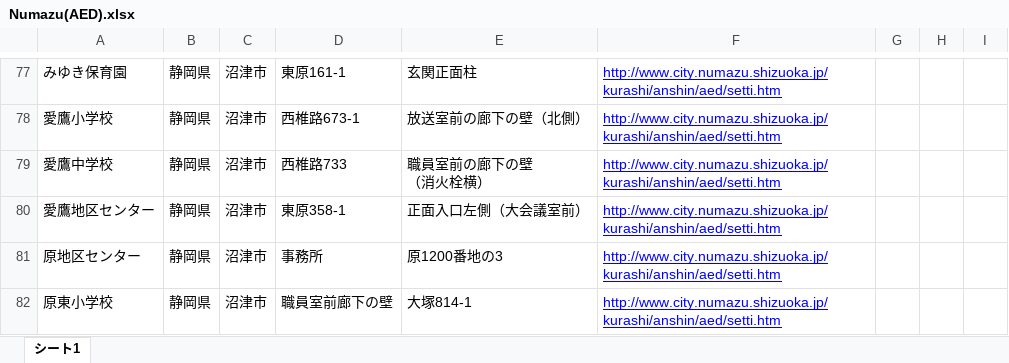
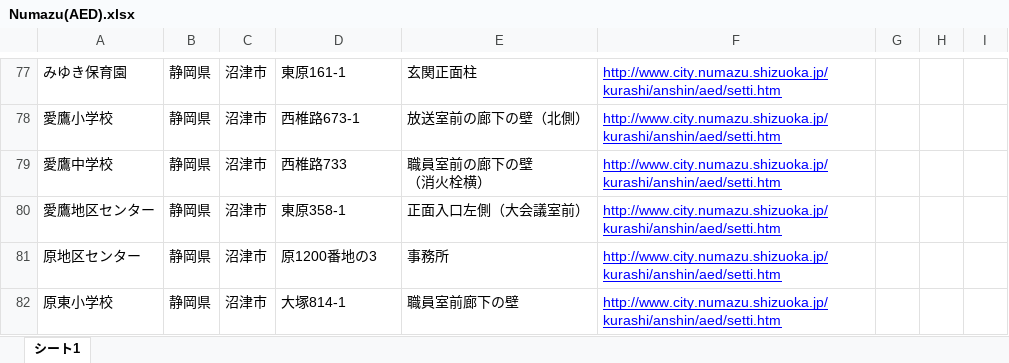
Before and after one commit to hiroyuki-ichikawa/Code4Numazu, an Excel workbook: OpenData/AED/Numazu(AED).xlsx, sheet シート1, drawn as a sheet; only a part is shown, gaps mark what is left out; values as stored, in another font and other column widths than the file's, no borders; charts and pictures not drawn; the diff covers the shown part only; the diff names each change by its address in the sheet, - before the commit and + after, or states it on an @@ line.

Commit message:
データ間違いの修正
沼津市システム課の方のご協力により
データ間違いを修正。

```diff
--- a/OpenData/AED/Numazu(AED).xlsx (sheet シート1)
+++ b/OpenData/AED/Numazu(AED).xlsx (sheet シート1)
-D81: 事務所
+D81: 原1200番地の3
-E81: 原1200番地の3
+E81: 事務所
-D82: 職員室前廊下の壁
+D82: 大塚814-1
-E82: 大塚814-1
+E82: 職員室前廊下の壁
```
Also changed, not shown: 11 edited cells elsewhere in this sheet, charts or pictures.
